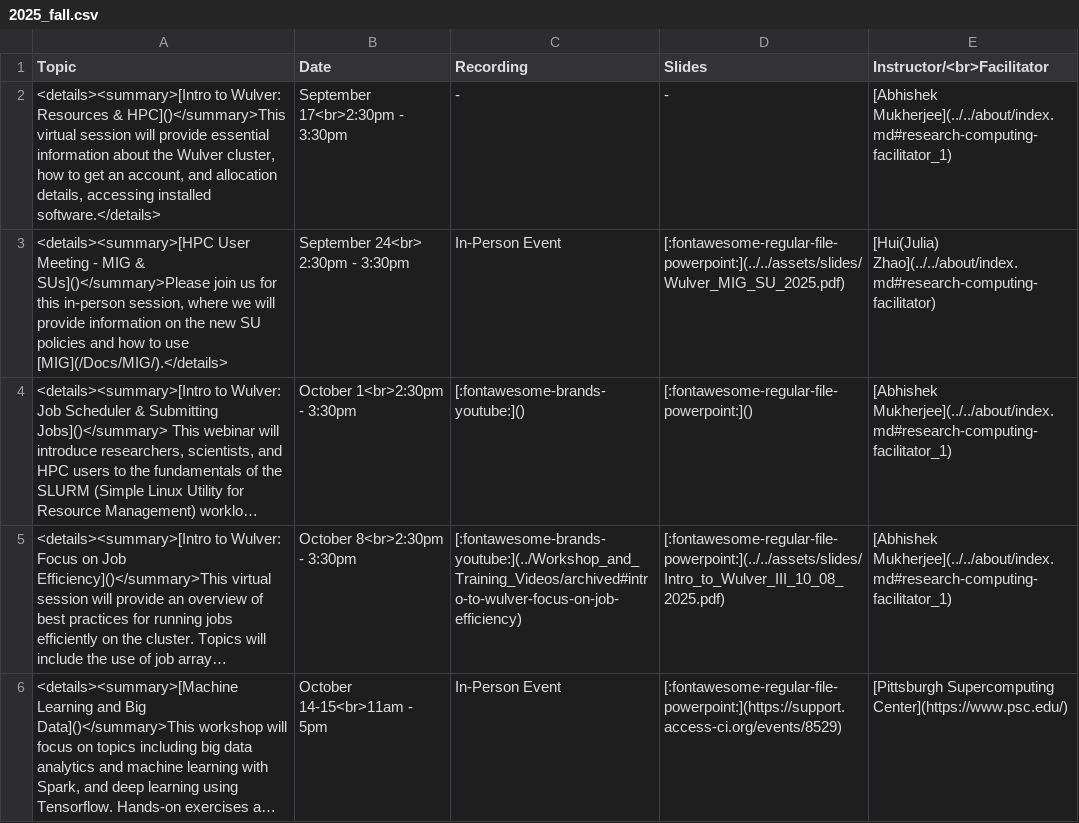
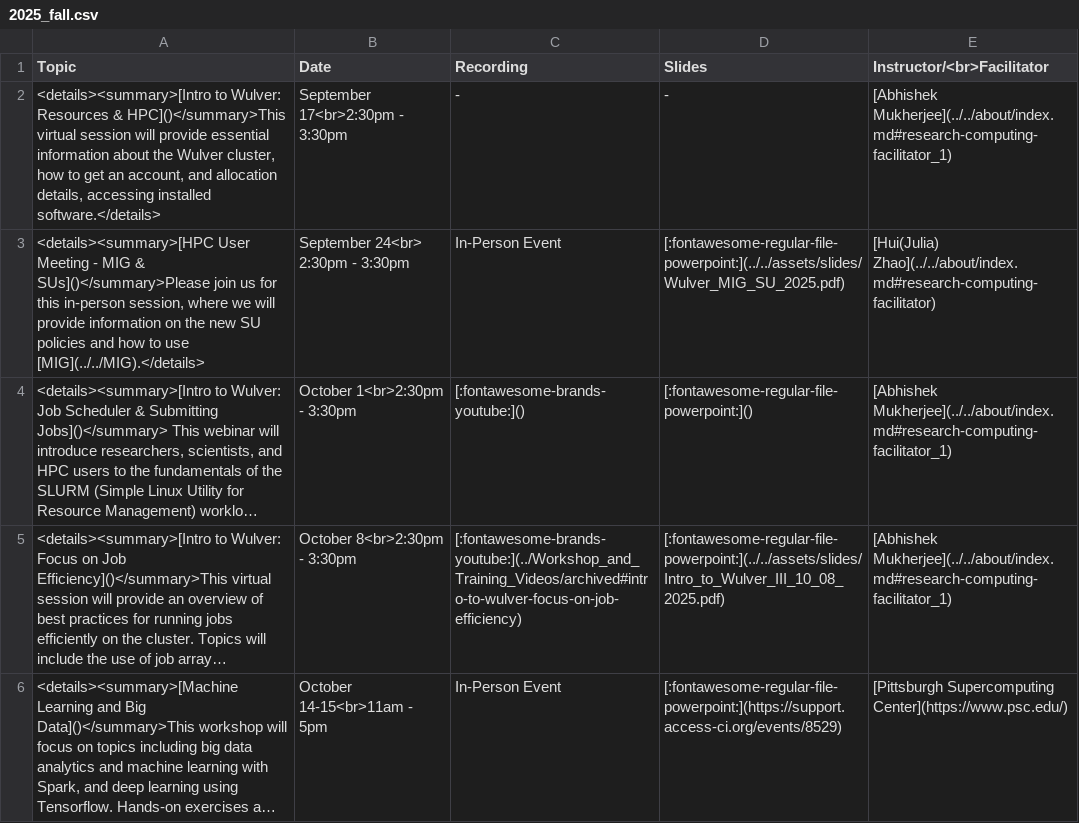
Before and after one commit to arcs-njit-edu/Docs, a CSV file: docs/assets/tables/trainings/2025_fall.csv, drawn as a sheet; only a part is shown; long unchanged cells end in …; the diff names each change by its address in the sheet, - before the commit and + after, or states it on an @@ line.

Commit message:
fixed broken link

```diff
--- a/docs/assets/tables/trainings/2025_fall.csv
+++ b/docs/assets/tables/trainings/2025_fall.csv
-A3 (Topic): …to use [MIG](/Docs/MIG/).</details>
+A3 (Topic): …to use [MIG](../../MIG).</details>
```
